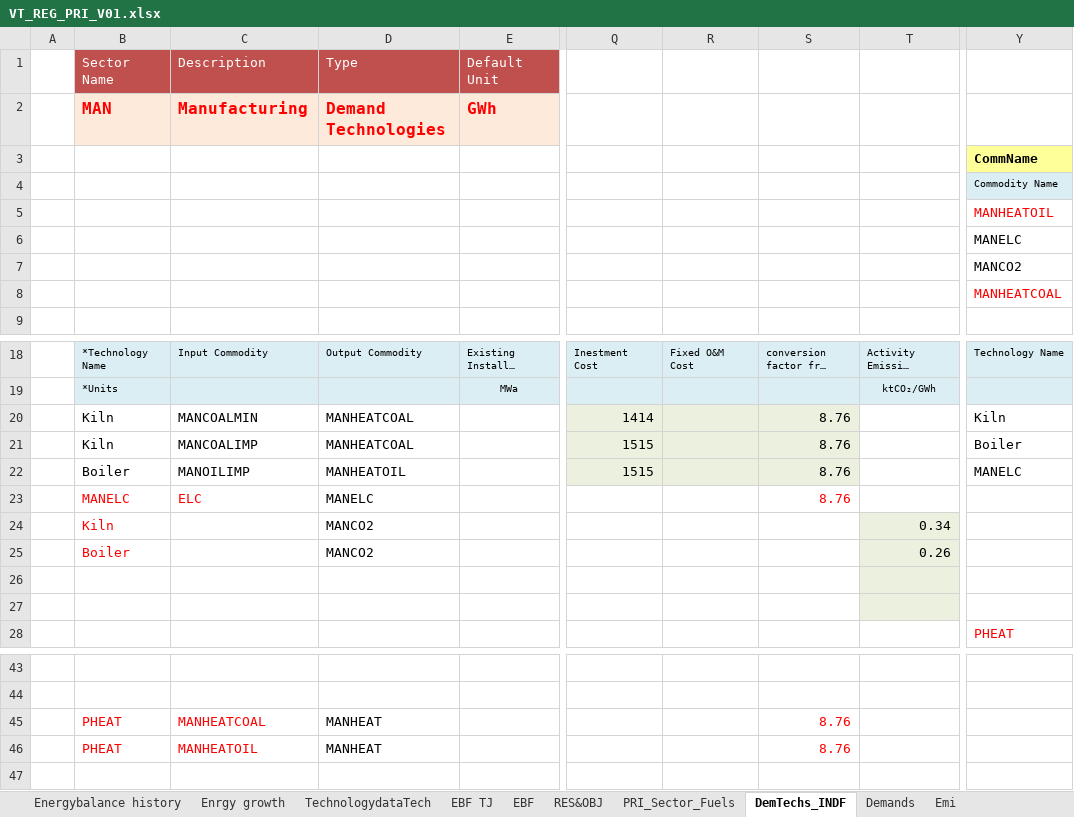
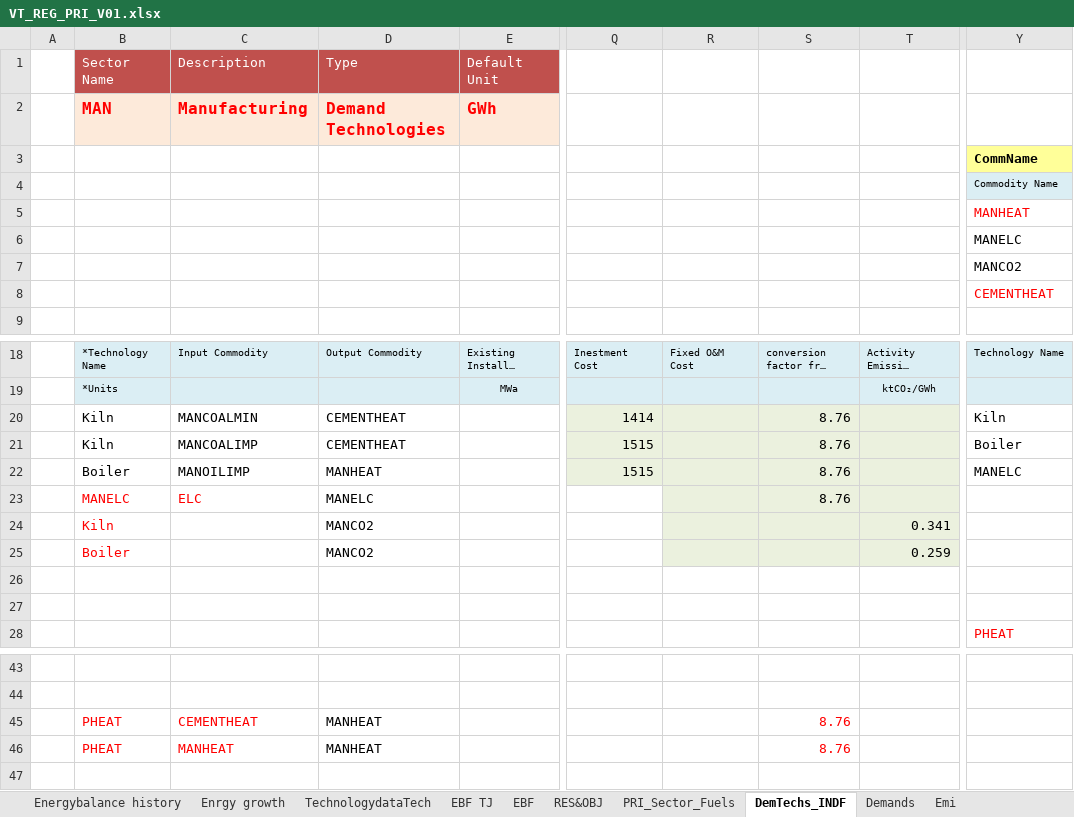
Before and after one commit to Tamenew/INDIND, an Excel workbook: VT_REG_PRI_V01.xlsx, sheet DemTechs_INDF, drawn as a sheet; only a part is shown, gaps mark what is left out; long unchanged cells end in …; values as stored, in another font and other column widths than the file's, no borders; charts and pictures not drawn; the diff names each change by its address in the sheet, - before the commit and + after, or states it on an @@ line.

Commit message:
Update VT_REG_PRI_V01.xlsx

```diff
--- a/VT_REG_PRI_V01.xlsx (sheet DemTechs_INDF)
+++ b/VT_REG_PRI_V01.xlsx (sheet DemTechs_INDF)
-Y5: MANHEATOIL
+Y5: MANHEAT
-Y8: MANHEATCOAL
+Y8: CEMENTHEAT
-D20:D21 (Type): MANHEATCOAL
+D20:D21 (Type): CEMENTHEAT
-T20:T22 fill: none
+T20:T22 fill: #EBF1DE
-D22 (Type): MANHEATOIL
+D22 (Type): MANHEAT
-R23:T23 fill: none
+R23:T23 fill: #EBF1DE
-S23 text colour: #FF0000
+S23 text colour: black
-R24:S25 fill: none
+R24:S25 fill: #EBF1DE
-T24: 0.34
+T24: 0.341
-T25: 0.26
+T25: 0.259
-T26:T27 fill: #EBF1DE
+T26:T27 fill: none
-C45 (Description): MANHEATCOAL
+C45 (Description): CEMENTHEAT
-C46 (Description): MANHEATOIL
+C46 (Description): MANHEAT
```
Also changed, not shown: sheet Demands.
